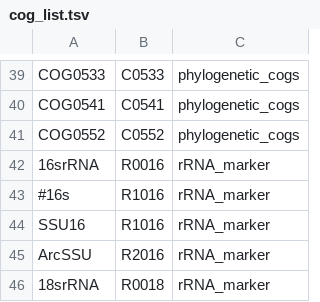
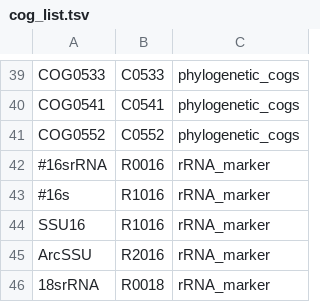
Before and after one commit to hallamlab/TreeSAPP, a TSV file: data/tree_data/cog_list.tsv, drawn as a sheet; only a part is shown, gaps mark what is left out.

```diff
--- a/data/tree_data/cog_list.tsv
+++ b/data/tree_data/cog_list.tsv
@@ -41,3 +41,3 @@ COG0541	C0541	phylogenetic_cogs
 COG0552	C0552	phylogenetic_cogs
-16srRNA	R0016	rRNA_marker
+#16srRNA	R0016	rRNA_marker
 #16s	R1016	rRNA_marker
```
Also changed, not shown: 1 other file.
